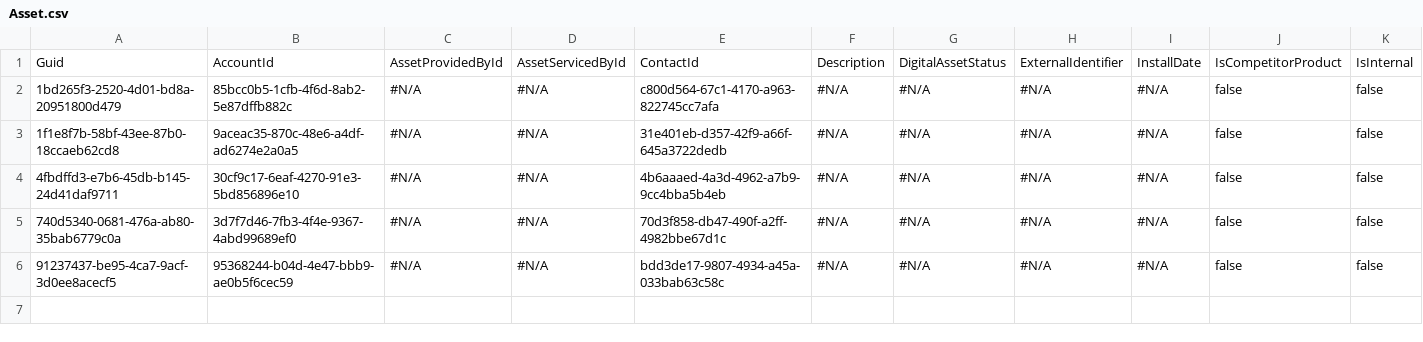
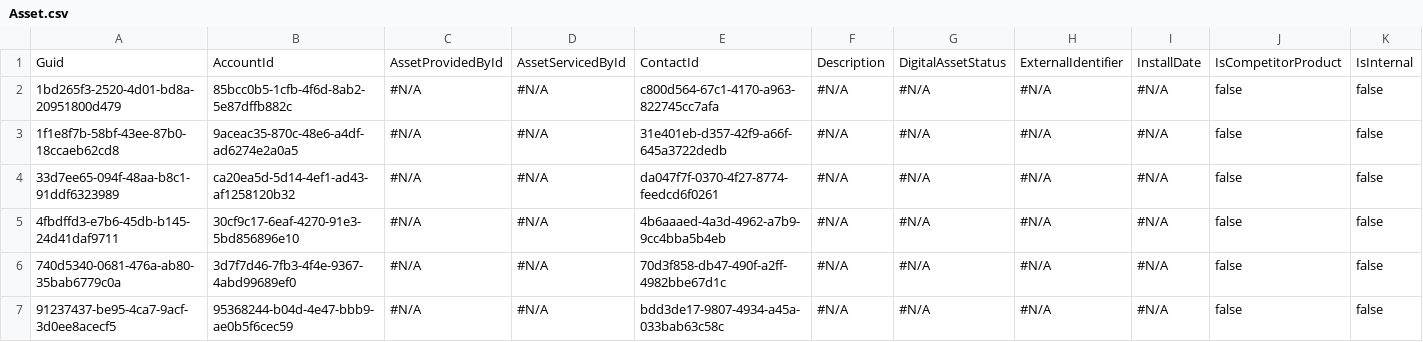
Before and after one commit to Prodlymoover/CPQ-Test-27, a CSV file: Asset.csv, drawn as a sheet; only a part is shown; rows hold the shown columns only; the diff names each change by its address in the sheet, - before the commit and + after, or states it on an @@ line.

```diff
--- a/Asset.csv
+++ b/Asset.csv
+row 4: 33d7ee65-094f-48aa-b8c1-91ddf6323989 | ca20ea5d-5d14-4ef1-ad43-af1258120b32 | #N/A | #N/A | da047f7f-0370-4f27-8774-feedcd6f0261 | #N/A | #N/A | #N/A | #N/A | false | false
```
Also changed, not shown: Account.csv, Case.csv, 3 other files.
